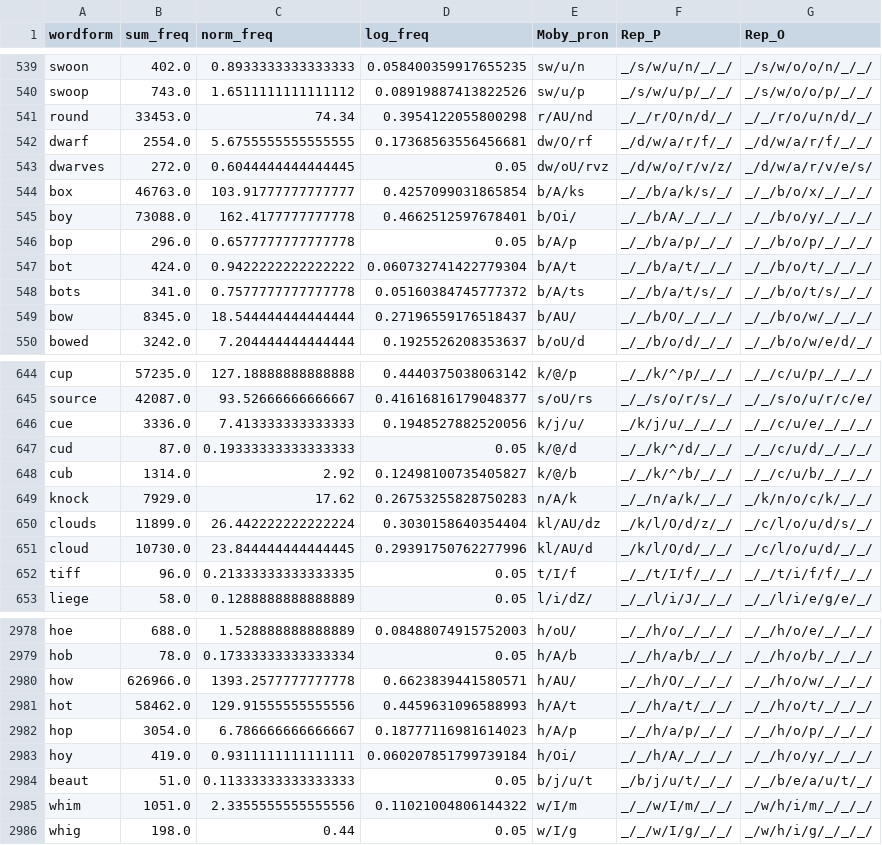
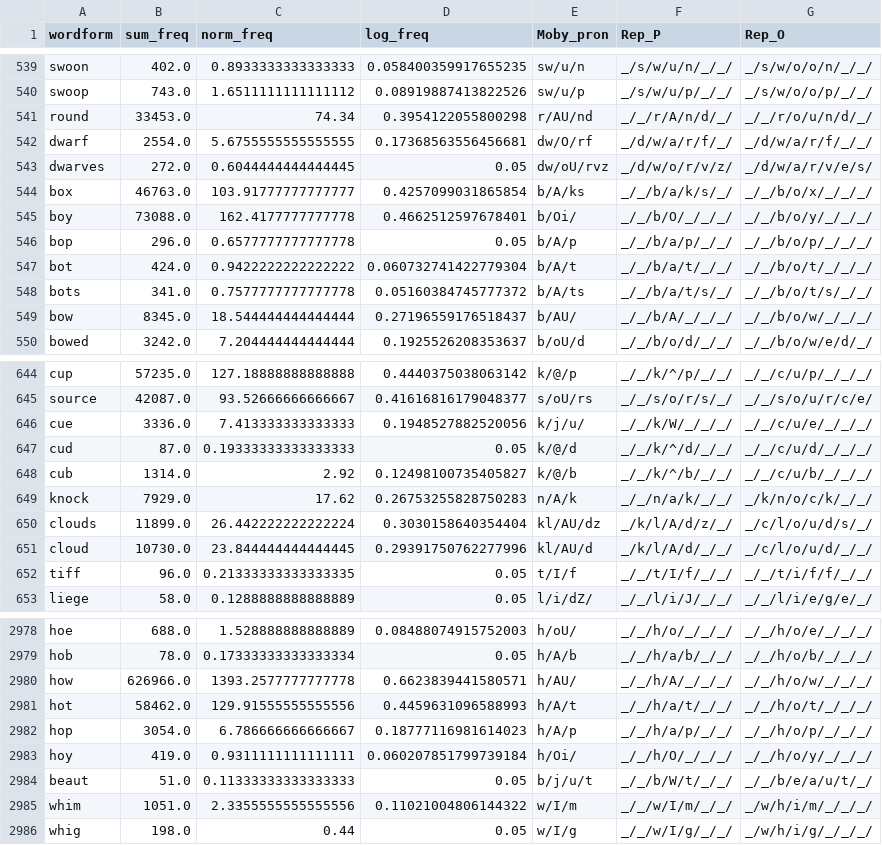
Before and after one commit to davebraze/OtoP-2, a CSV file: PhonDict/Harm1998/extwords3_Harm1998.csv, drawn as a sheet; only a part is shown, gaps mark what is left out; the diff covers the shown part only.

```diff
--- a/PhonDict/Harm1998/extwords3_Harm1998.csv
+++ b/PhonDict/Harm1998/extwords3_Harm1998.csv
@@ -540,3 +540,3 @@ swoon,402.0,0.8933333333333333,0.058400359917655235,sw/u/n,_/s/w/u/n/_/_/,_/s/w/
 swoop,743.0,1.6511111111111112,0.08919887413822526,sw/u/p,_/s/w/u/p/_/_/,_/s/w/o/o/p/_/_/
-round,33453.0,74.34,0.3954122055800298,r/AU/nd,_/_/r/O/n/d/_/,_/_/r/o/u/n/d/_/
+round,33453.0,74.34,0.3954122055800298,r/AU/nd,_/_/r/A/n/d/_/,_/_/r/o/u/n/d/_/
 dwarf,2554.0,5.6755555555555555,0.17368563556456681,dw/O/rf,_/d/w/a/r/f/_/,_/d/w/a/r/f/_/_/
@@ -544,3 +544,3 @@ dwarves,272.0,0.6044444444444445,0.05,dw/oU/rvz,_/d/w/o/r/v/z/,_/d/w/a/r/v/e/s/
 box,46763.0,103.91777777777777,0.4257099031865854,b/A/ks,_/_/b/a/k/s/_/,_/_/b/o/x/_/_/_/
-boy,73088.0,162.4177777777778,0.4662512597678401,b/Oi/,_/_/b/A/_/_/_/,_/_/b/o/y/_/_/_/
+boy,73088.0,162.4177777777778,0.4662512597678401,b/Oi/,_/_/b/O/_/_/_/,_/_/b/o/y/_/_/_/
 bop,296.0,0.6577777777777778,0.05,b/A/p,_/_/b/a/p/_/_/,_/_/b/o/p/_/_/_/
@@ -548,3 +548,3 @@ bot,424.0,0.9422222222222222,0.060732741422779304,b/A/t,_/_/b/a/t/_/_/,_/_/b/o/t
 bots,341.0,0.7577777777777778,0.05160384745777372,b/A/ts,_/_/b/a/t/s/_/,_/_/b/o/t/s/_/_/
-bow,8345.0,18.544444444444444,0.27196559176518437,b/AU/,_/_/b/O/_/_/_/,_/_/b/o/w/_/_/_/
+bow,8345.0,18.544444444444444,0.27196559176518437,b/AU/,_/_/b/A/_/_/_/,_/_/b/o/w/_/_/_/
 bowed,3242.0,7.204444444444444,0.1925526208353637,b/oU/d,_/_/b/o/d/_/_/,_/_/b/o/w/e/d/_/
@@ -645,3 +645,3 @@ cup,57235.0,127.18888888888888,0.4440375038063142,k/@/p,_/_/k/^/p/_/_/,_/_/c/u/p
 source,42087.0,93.52666666666667,0.41616816179048377,s/oU/rs,_/_/s/o/r/s/_/,_/_/s/o/u/r/c/e/
-cue,3336.0,7.413333333333333,0.1948527882520056,k/j/u/,_/k/j/u/_/_/_/,_/_/c/u/e/_/_/_/
+cue,3336.0,7.413333333333333,0.1948527882520056,k/j/u/,_/_/k/W/_/_/_/,_/_/c/u/e/_/_/_/
 cud,87.0,0.19333333333333333,0.05,k/@/d,_/_/k/^/d/_/_/,_/_/c/u/d/_/_/_/
@@ -649,4 +649,4 @@ cub,1314.0,2.92,0.12498100735405827,k/@/b,_/_/k/^/b/_/_/,_/_/c/u/b/_/_/_/
 knock,7929.0,17.62,0.26753255828750283,n/A/k,_/_/n/a/k/_/_/,_/k/n/o/c/k/_/_/
-clouds,11899.0,26.442222222222224,0.3030158640354404,kl/AU/dz,_/k/l/O/d/z/_/,_/c/l/o/u/d/s/_/
-cloud,10730.0,23.844444444444445,0.29391750762277996,kl/AU/d,_/k/l/O/d/_/_/,_/c/l/o/u/d/_/_/
+clouds,11899.0,26.442222222222224,0.3030158640354404,kl/AU/dz,_/k/l/A/d/z/_/,_/c/l/o/u/d/s/_/
+cloud,10730.0,23.844444444444445,0.29391750762277996,kl/AU/d,_/k/l/A/d/_/_/,_/c/l/o/u/d/_/_/
 tiff,96.0,0.21333333333333335,0.05,t/I/f,_/_/t/I/f/_/_/,_/_/t/i/f/f/_/_/
@@ -2979,7 +2979,7 @@ hoe,688.0,1.528888888888889,0.08488074915752003,h/oU/,_/_/h/o/_/_/_/,_/_/h/o/e/_
 hob,78.0,0.17333333333333334,0.05,h/A/b,_/_/h/a/b/_/_/,_/_/h/o/b/_/_/_/
-how,626966.0,1393.2577777777778,0.6623839441580571,h/AU/,_/_/h/O/_/_/_/,_/_/h/o/w/_/_/_/
+how,626966.0,1393.2577777777778,0.6623839441580571,h/AU/,_/_/h/A/_/_/_/,_/_/h/o/w/_/_/_/
 hot,58462.0,129.91555555555556,0.4459631096588993,h/A/t,_/_/h/a/t/_/_/,_/_/h/o/t/_/_/_/
 hop,3054.0,6.786666666666667,0.18777116981614023,h/A/p,_/_/h/a/p/_/_/,_/_/h/o/p/_/_/_/
-hoy,419.0,0.9311111111111111,0.060207851799739184,h/Oi/,_/_/h/A/_/_/_/,_/_/h/o/y/_/_/_/
-beaut,51.0,0.11333333333333333,0.05,b/j/u/t,_/b/j/u/t/_/_/,_/_/b/e/a/u/t/_/
+hoy,419.0,0.9311111111111111,0.060207851799739184,h/Oi/,_/_/h/O/_/_/_/,_/_/h/o/y/_/_/_/
+beaut,51.0,0.11333333333333333,0.05,b/j/u/t,_/_/b/W/t/_/_/,_/_/b/e/a/u/t/_/
 whim,1051.0,2.3355555555555556,0.11021004806144322,w/I/m,_/_/w/I/m/_/_/,_/w/h/i/m/_/_/_/
```
Also changed, not shown: 182 edited cells elsewhere in this file, PhonDict/Harm1998/extwords2_Harm1998.csv, 3 other files.
